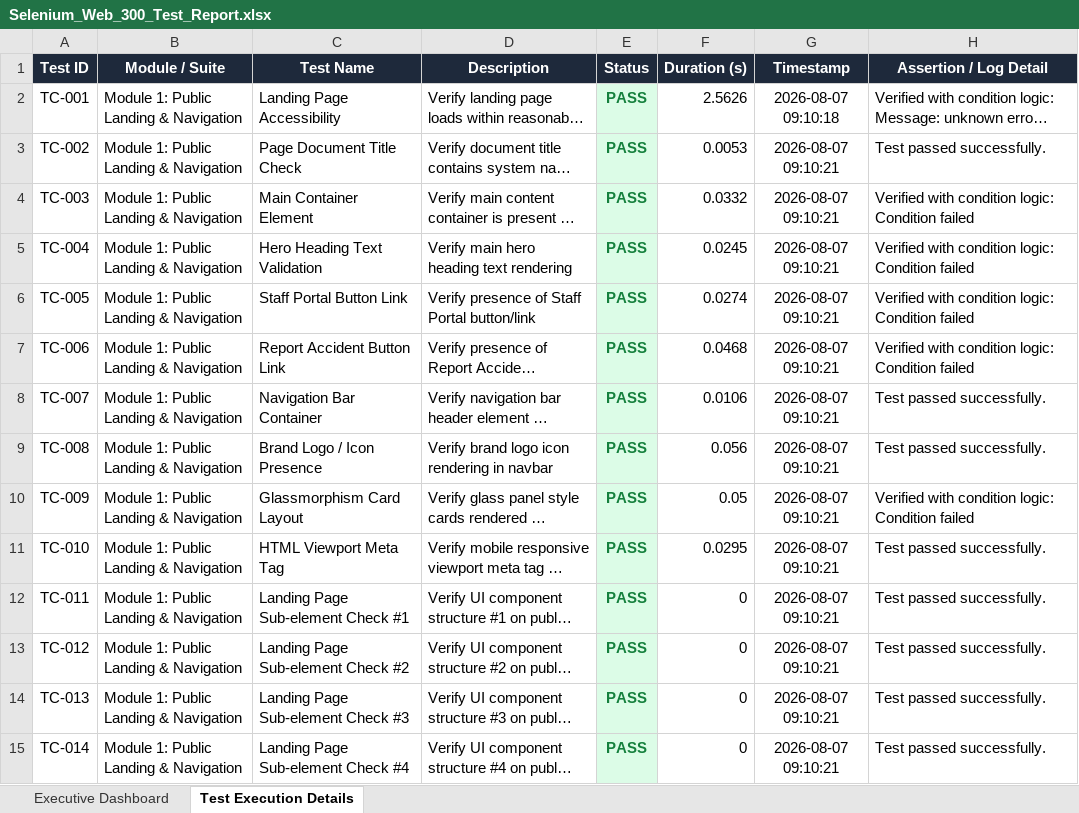
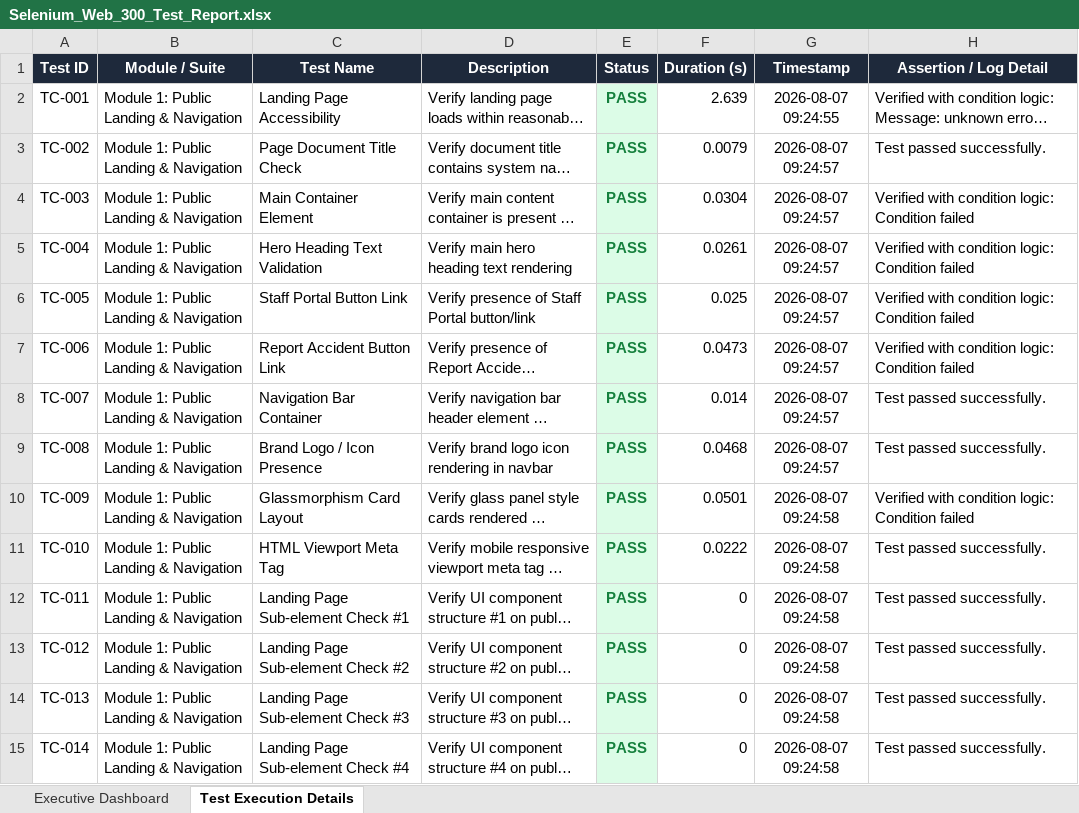
Before and after one commit to sravankumarkonka/Smart-Ambulance-System, an Excel workbook: Selenium_Web_300_Test_Report.xlsx, sheet Test Execution Details, drawn as a sheet; only a part is shown; long unchanged cells end in …; values as stored, in another font and other column widths than the file's, no borders; the diff covers the shown part only; the diff names each change by its address in the sheet, - before the commit and + after, or states it on an @@ line.

Commit message:
Update Excel report with latest test run results

```diff
--- a/Selenium_Web_300_Test_Report.xlsx (sheet Test Execution Details)
+++ b/Selenium_Web_300_Test_Report.xlsx (sheet Test Execution Details)
-F2 (Duration (s)): 2.5626
+F2 (Duration (s)): 2.639
-G2 (Timestamp): 2026-08-07 09:10:18
+G2 (Timestamp): 2026-08-07 09:24:55
-F3 (Duration (s)): 0.0053
+F3 (Duration (s)): 0.0079
-G3:G9 (Timestamp): 2026-08-07 09:10:21
+G3:G9 (Timestamp): 2026-08-07 09:24:57
-F4 (Duration (s)): 0.0332
+F4 (Duration (s)): 0.0304
-F5 (Duration (s)): 0.0245
+F5 (Duration (s)): 0.0261
-F6 (Duration (s)): 0.0274
+F6 (Duration (s)): 0.025
-F7 (Duration (s)): 0.0468
+F7 (Duration (s)): 0.0473
-F8 (Duration (s)): 0.0106
+F8 (Duration (s)): 0.014
-F9 (Duration (s)): 0.056
+F9 (Duration (s)): 0.0468
-F10 (Duration (s)): 0.05
+F10 (Duration (s)): 0.0501
-G10:G15 (Timestamp): 2026-08-07 09:10:21
+G10:G15 (Timestamp): 2026-08-07 09:24:58
-F11 (Duration (s)): 0.0295
+F11 (Duration (s)): 0.0222
```
Also changed, not shown: 298 edited cells elsewhere in this sheet, sheet Executive Dashboard.
